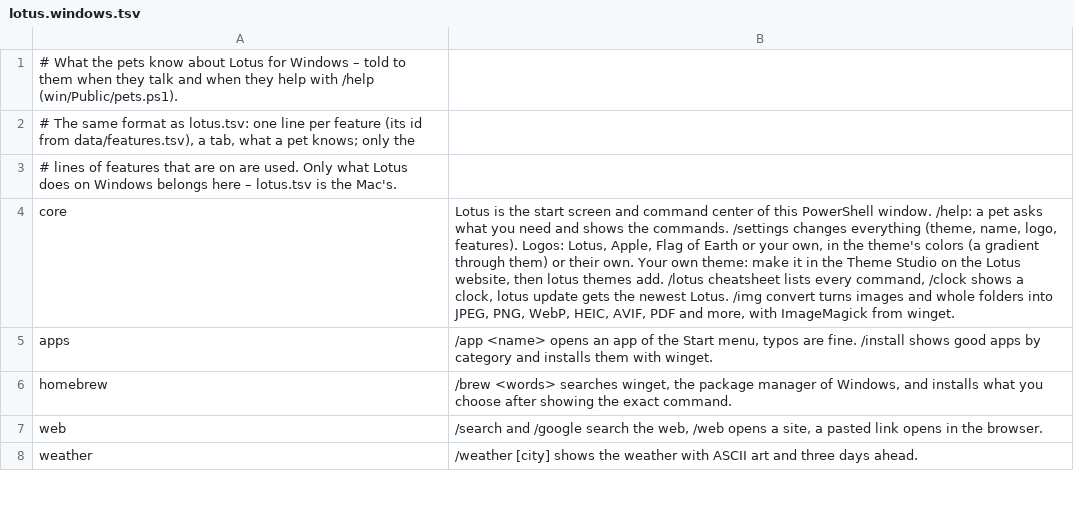
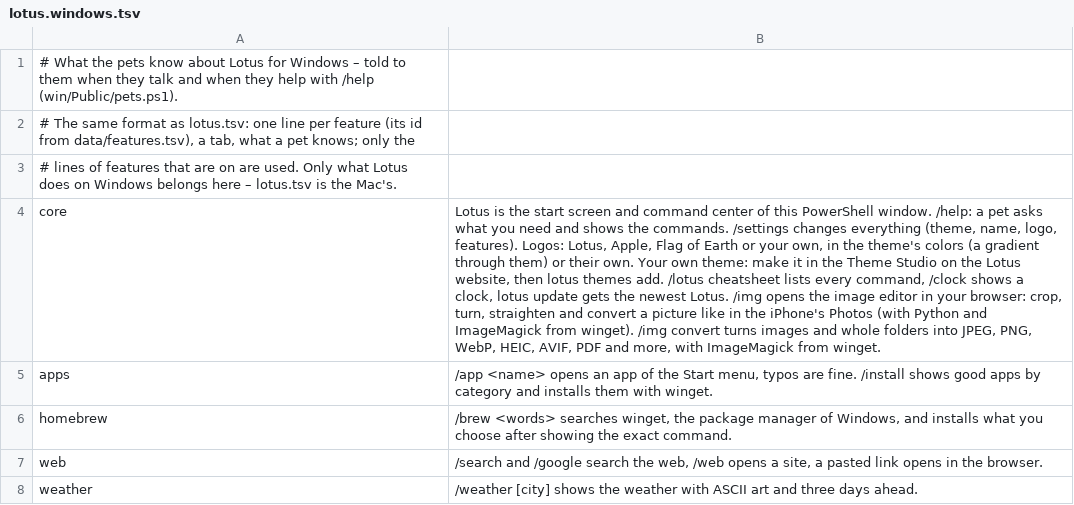
Before and after one commit to Fanxy13/homebrew-lotus, a TSV file: data/pets/lotus.windows.tsv, drawn as a sheet; only a part is shown; the diff names each change by its address in the sheet, - before the commit and + after, or states it on an @@ line.

```diff
--- a/data/pets/lotus.windows.tsv
+++ b/data/pets/lotus.windows.tsv
-B4: …Lotus. /img convert turns…
+B4: …Lotus. /img opens the image editor in your browser: crop, turn, straighten and convert a picture like in the iPhone's Photos (with Python and ImageMagick from winget). /img convert turns…
```
Also changed, not shown: data/platform-matrix.tsv, 19 other files.
